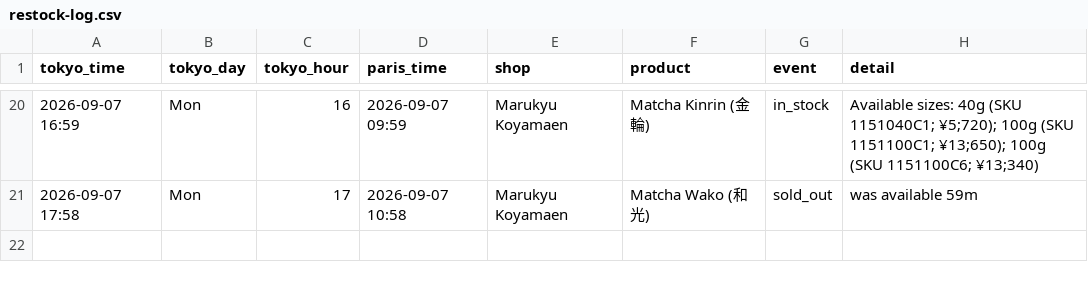
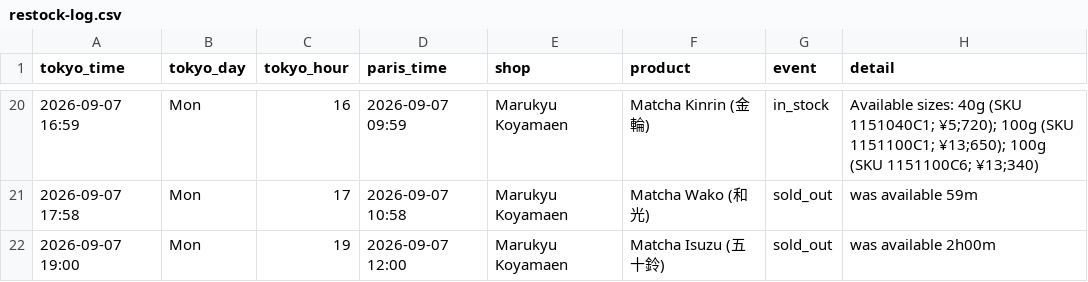
Before and after one commit to matcha-watch/matcha-watch, a CSV file: restock-log.csv, drawn as a sheet; only a part is shown, gaps mark what is left out.

```diff
--- a/restock-log.csv
+++ b/restock-log.csv
@@ -21 +21,2 @@ tokyo_time,tokyo_day,tokyo_hour,paris_time,shop,product,event,detail
 2026-09-07 17:58,Mon,17,2026-09-07 10:58,Marukyu Koyamaen,Matcha Wako (和光),sold_out,was available 59m
+2026-09-07 19:00,Mon,19,2026-09-07 12:00,Marukyu Koyamaen,Matcha Isuzu (五十鈴),sold_out,was available 2h00m
```
Also changed, not shown: 2 other files.
